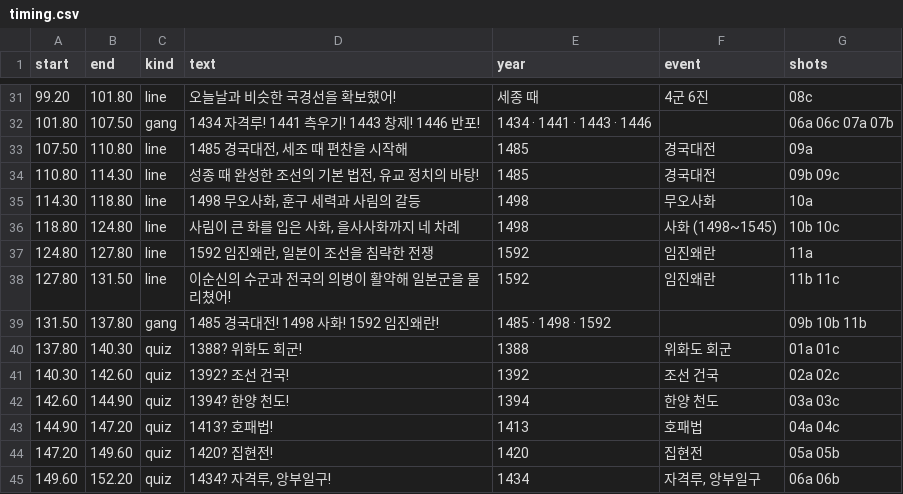
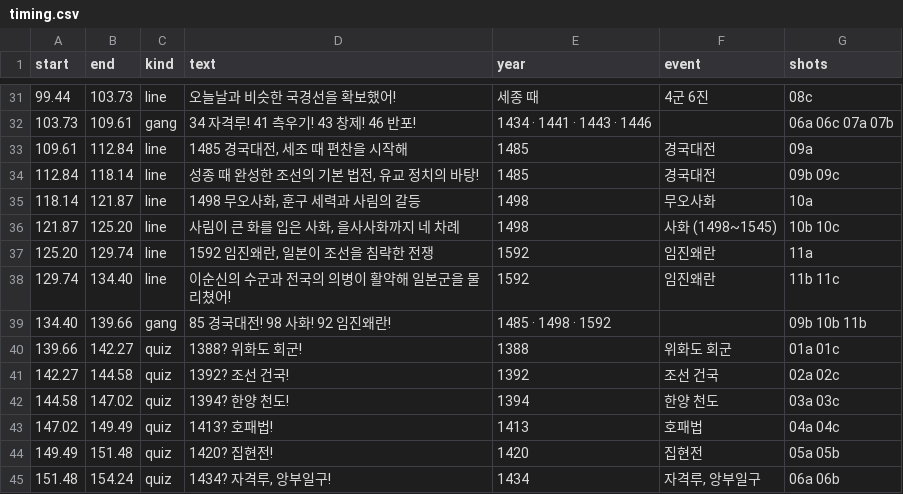
Before and after one commit to fire1200/jcos, a CSV file: video/joseon_early_rap/timing.csv, drawn as a sheet; only a part is shown, gaps mark what is left out; the diff covers the shown part only.

```diff
--- a/video/joseon_early_rap/timing.csv
+++ b/video/joseon_early_rap/timing.csv
@@ -31,15 +31,15 @@ start,end,kind,text,year,event,shots
-99.20,101.80,line,오늘날과 비슷한 국경선을 확보했어!,세종 때,4군 6진,08c
-101.80,107.50,gang,1434 자격루! 1441 측우기! 1443 창제! 1446 반포!,1434 · 1441 · 1443 · 1446,,06a 06c 07a 07b
-107.50,110.80,line,"1485 경국대전, 세조 때 편찬을 시작해",1485,경국대전,09a
-110.80,114.30,line,"성종 때 완성한 조선의 기본 법전, 유교 정치의 바탕!",1485,경국대전,09b 09c
-114.30,118.80,line,"1498 무오사화, 훈구 세력과 사림의 갈등",1498,무오사화,10a
-118.80,124.80,line,"사림이 큰 화를 입은 사화, 을사사화까지 네 차례",1498,사화 (1498~1545),10b 10c
-124.80,127.80,line,"1592 임진왜란, 일본이 조선을 침략한 전쟁",1592,임진왜란,11a
-127.80,131.50,line,이순신의 수군과 전국의 의병이 활약해 일본군을 물리쳤어!,1592,임진왜란,11b 11c
-131.50,137.80,gang,1485 경국대전! 1498 사화! 1592 임진왜란!,1485 · 1498 · 1592,,09b 10b 11b
-137.80,140.30,quiz,1388? 위화도 회군!,1388,위화도 회군,01a 01c
-140.30,142.60,quiz,1392? 조선 건국!,1392,조선 건국,02a 02c
-142.60,144.90,quiz,1394? 한양 천도!,1394,한양 천도,03a 03c
-144.90,147.20,quiz,1413? 호패법!,1413,호패법,04a 04c
-147.20,149.60,quiz,1420? 집현전!,1420,집현전,05a 05b
-149.60,152.20,quiz,"1434? 자격루, 앙부일구!",1434,"자격루, 앙부일구",06a 06b
+99.44,103.73,line,오늘날과 비슷한 국경선을 확보했어!,세종 때,4군 6진,08c
+103.73,109.61,gang,34 자격루! 41 측우기! 43 창제! 46 반포!,1434 · 1441 · 1443 · 1446,,06a 06c 07a 07b
+109.61,112.84,line,"1485 경국대전, 세조 때 편찬을 시작해",1485,경국대전,09a
+112.84,118.14,line,"성종 때 완성한 조선의 기본 법전, 유교 정치의 바탕!",1485,경국대전,09b 09c
+118.14,121.87,line,"1498 무오사화, 훈구 세력과 사림의 갈등",1498,무오사화,10a
+121.87,125.20,line,"사림이 큰 화를 입은 사화, 을사사화까지 네 차례",1498,사화 (1498~1545),10b 10c
+125.20,129.74,line,"1592 임진왜란, 일본이 조선을 침략한 전쟁",1592,임진왜란,11a
+129.74,134.40,line,이순신의 수군과 전국의 의병이 활약해 일본군을 물리쳤어!,1592,임진왜란,11b 11c
+134.40,139.66,gang,85 경국대전! 98 사화! 92 임진왜란!,1485 · 1498 · 1592,,09b 10b 11b
+139.66,142.27,quiz,1388? 위화도 회군!,1388,위화도 회군,01a 01c
+142.27,144.58,quiz,1392? 조선 건국!,1392,조선 건국,02a 02c
+144.58,147.02,quiz,1394? 한양 천도!,1394,한양 천도,03a 03c
+147.02,149.49,quiz,1413? 호패법!,1413,호패법,04a 04c
+149.49,151.48,quiz,1420? 집현전!,1420,집현전,05a 05b
+151.48,154.24,quiz,"1434? 자격루, 앙부일구!",1434,"자격루, 앙부일구",06a 06b
```
Also changed, not shown: 86 edited cells elsewhere in this file, video/joseon_early_rap/shots.csv, 3 other files.
